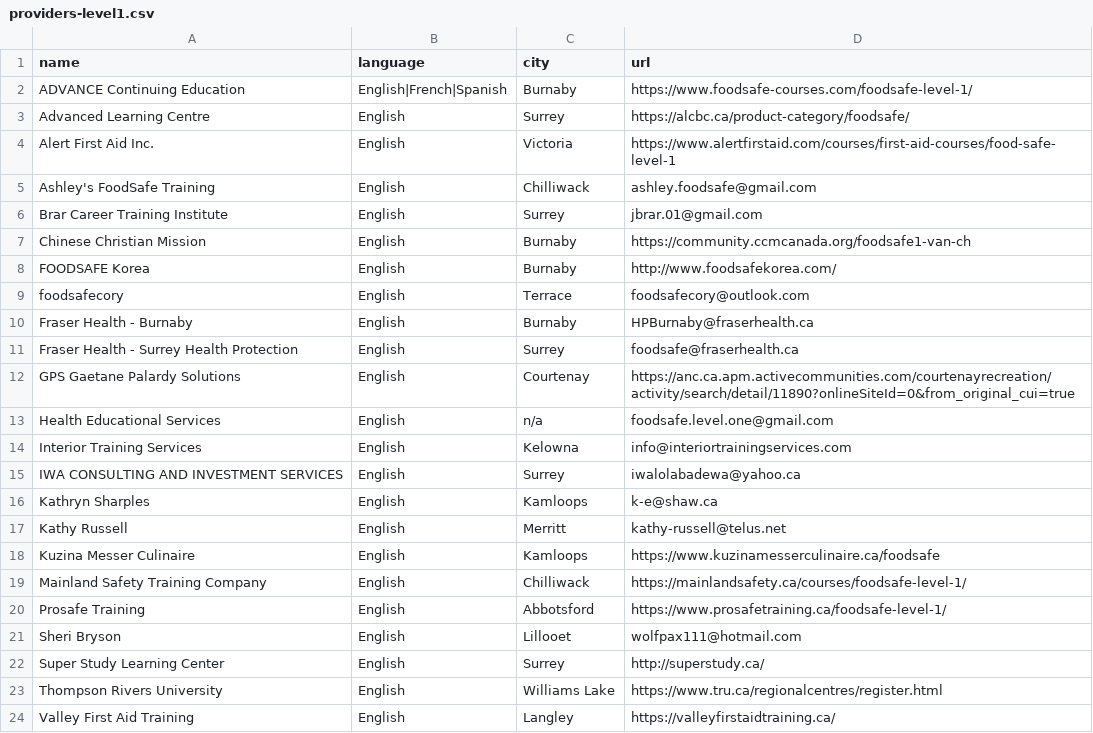
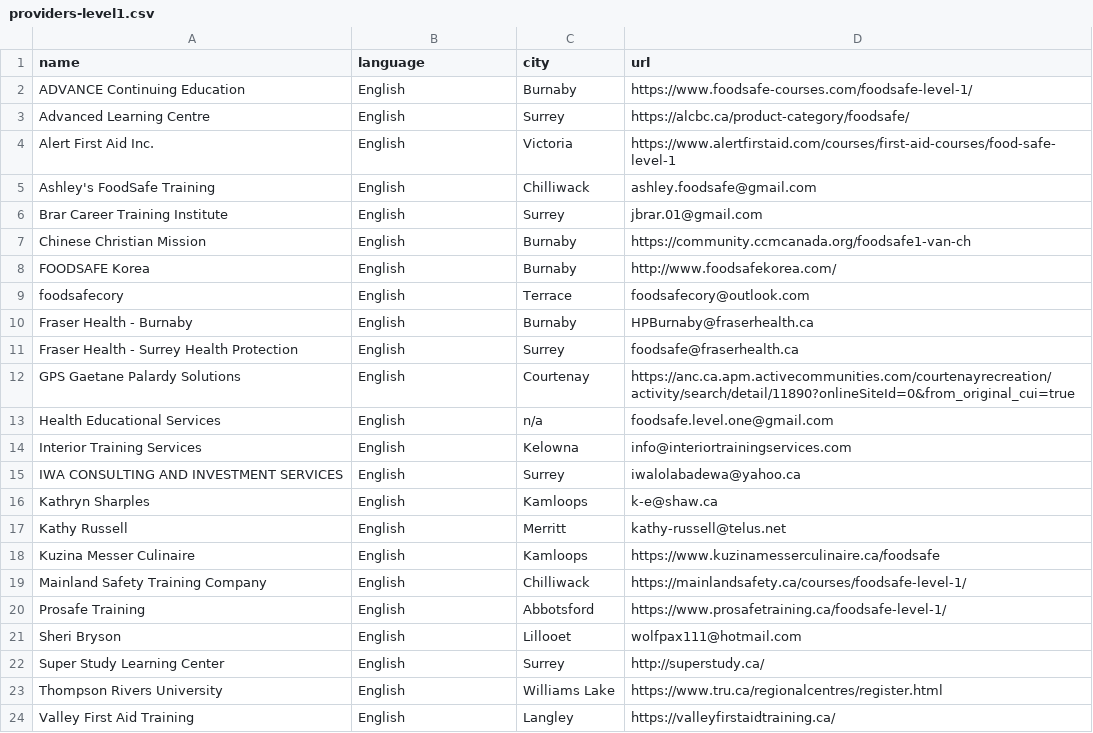
Before and after one commit to OpenSchoolBC/foodsafe-data, a CSV file: providers-level1.csv, drawn as a sheet.

Commit message:
Update providers-level1.csv

```diff
--- a/providers-level1.csv
+++ b/providers-level1.csv
@@ -1,3 +1,3 @@
 name,language,city,url
-ADVANCE Continuing Education,English|French|Spanish,Burnaby,https://www.foodsafe-courses.com/foodsafe-level-1/
+ADVANCE Continuing Education,English,Burnaby,https://www.foodsafe-courses.com/foodsafe-level-1/
 Advanced Learning Centre,English,Surrey,https://alcbc.ca/product-category/foodsafe/
```
